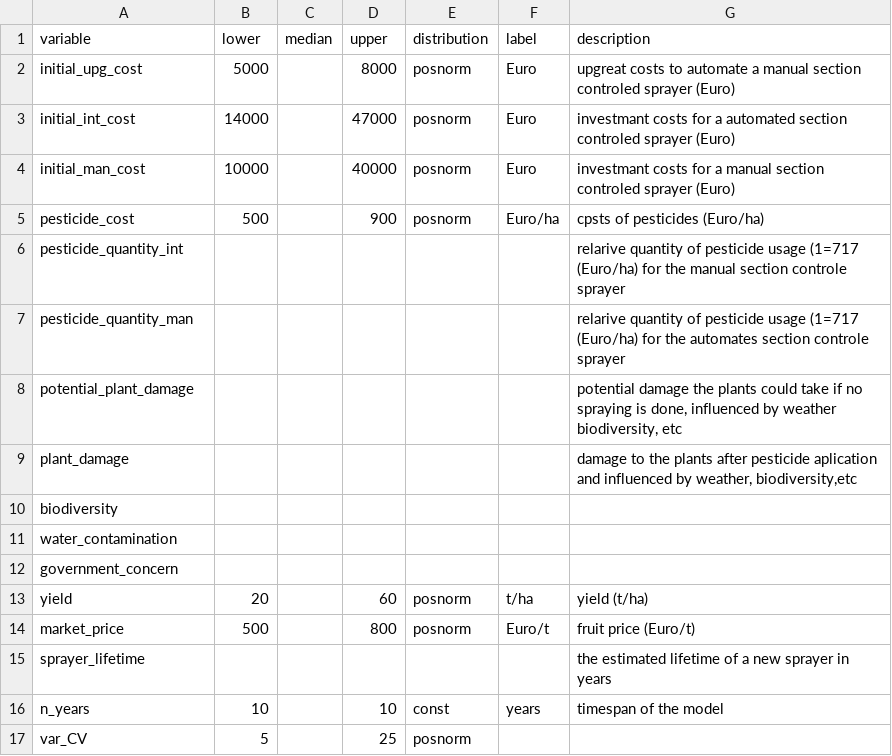
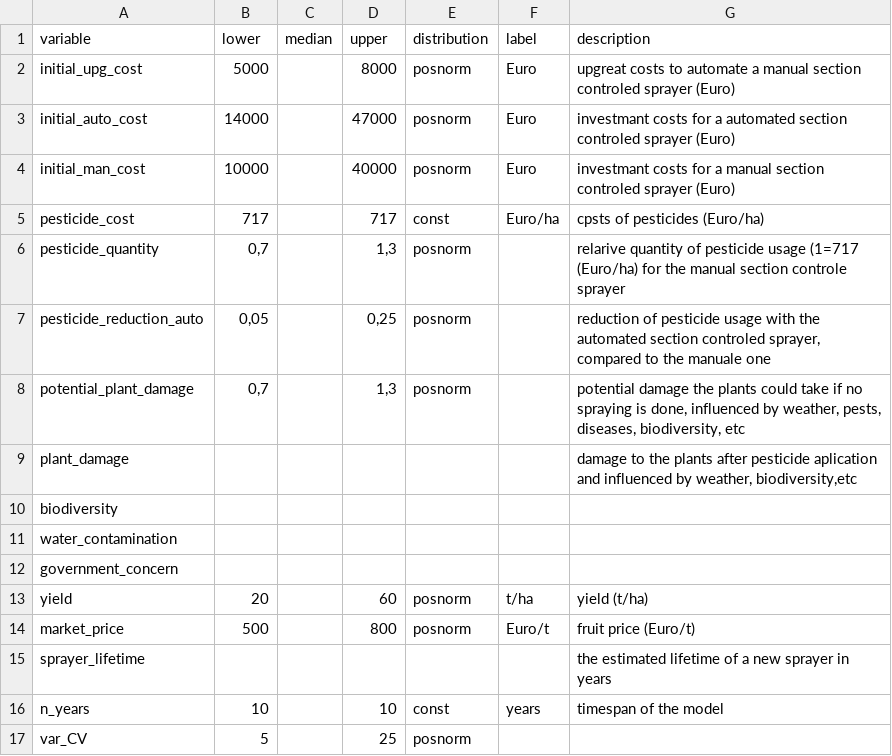
Before and after one commit to cemno/optimizing-pesticide-application-in-orchards, a CSV file: data/input_data_03.csv, drawn as a sheet.

Commit message:
updated input data

```diff
--- a/data/input_data_03.csv
+++ b/data/input_data_03.csv
@@ -2,8 +2,8 @@ variable;lower;median;upper;distribution;label;description
 initial_upg_cost;5000;;8000;posnorm;Euro;upgreat costs to automate a manual section controled sprayer (Euro)
-initial_int_cost;14000;;47000;posnorm;Euro;investmant costs for a automated section controled sprayer (Euro)
+initial_auto_cost;14000;;47000;posnorm;Euro;investmant costs for a automated section controled sprayer (Euro)
 initial_man_cost;10000;;40000;posnorm;Euro;investmant costs for a manual section controled sprayer (Euro)
-pesticide_cost;500;;900;posnorm;Euro/ha;cpsts of pesticides (Euro/ha)
-pesticide_quantity_int;;;;;;relarive quantity of pesticide usage (1=717 (Euro/ha) for the manual section controle sprayer
-pesticide_quantity_man;;;;;;relarive quantity of pesticide usage (1=717 (Euro/ha) for the automates section controle sprayer
-potential_plant_damage;;;;;;potential damage the plants could take if no spraying is done, influenced by weather biodiversity, etc
+pesticide_cost;717;;717;const;Euro/ha;cpsts of pesticides (Euro/ha)
+pesticide_quantity;0,7;;1,3;posnorm;;relarive quantity of pesticide usage (1=717 (Euro/ha) for the manual section controle sprayer
+pesticide_reduction_auto;0,05;;0,25;posnorm;;reduction of pesticide usage with the automated section controled sprayer, compared to the manuale one
+potential_plant_damage;0,7;;1,3;posnorm;;potential damage the plants could take if no spraying is done, influenced by weather, pests, diseases, biodiversity, etc
 plant_damage;;;;;;damage to the plants after pesticide aplication and influenced by weather, biodiversity,etc
```
